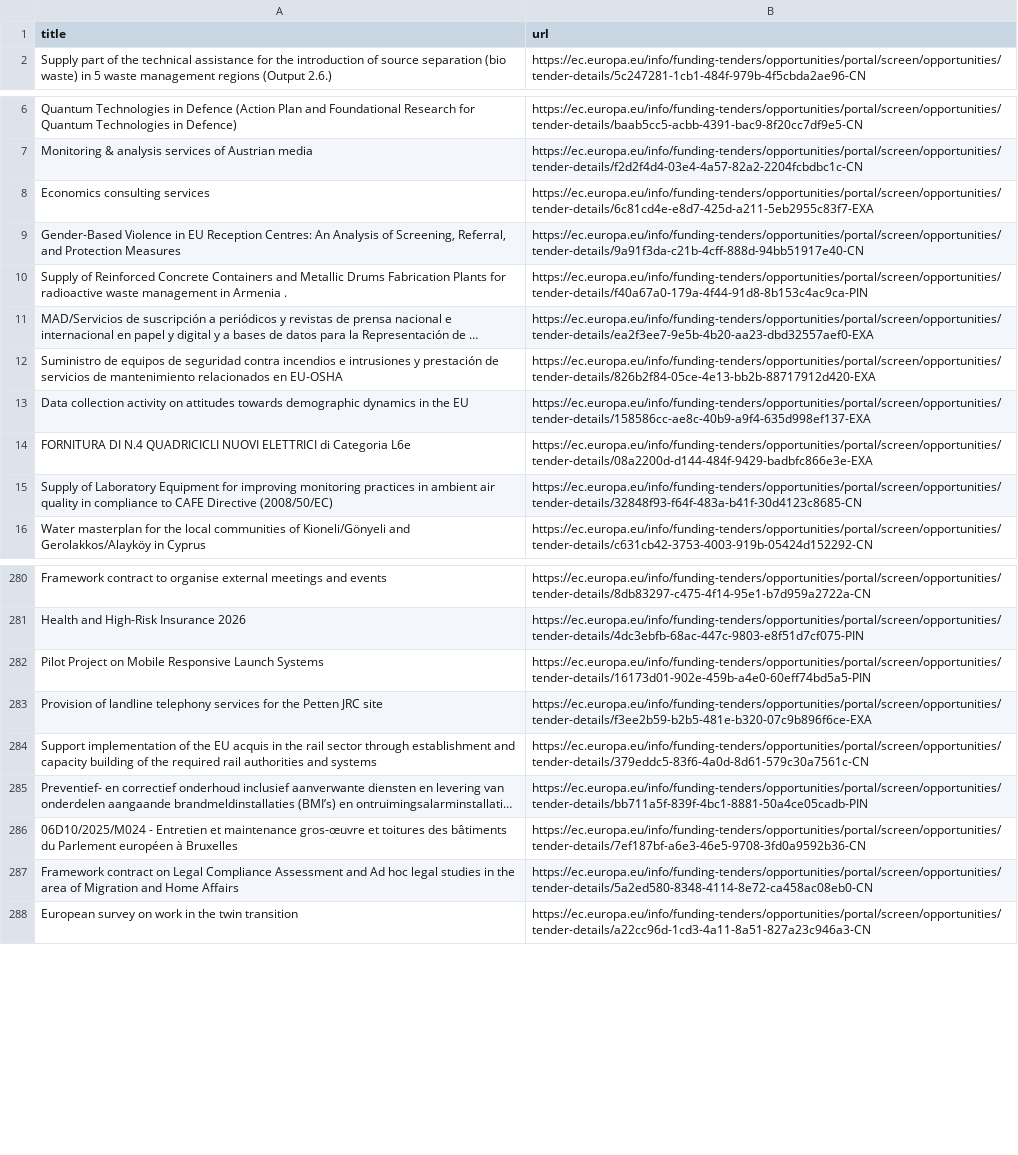
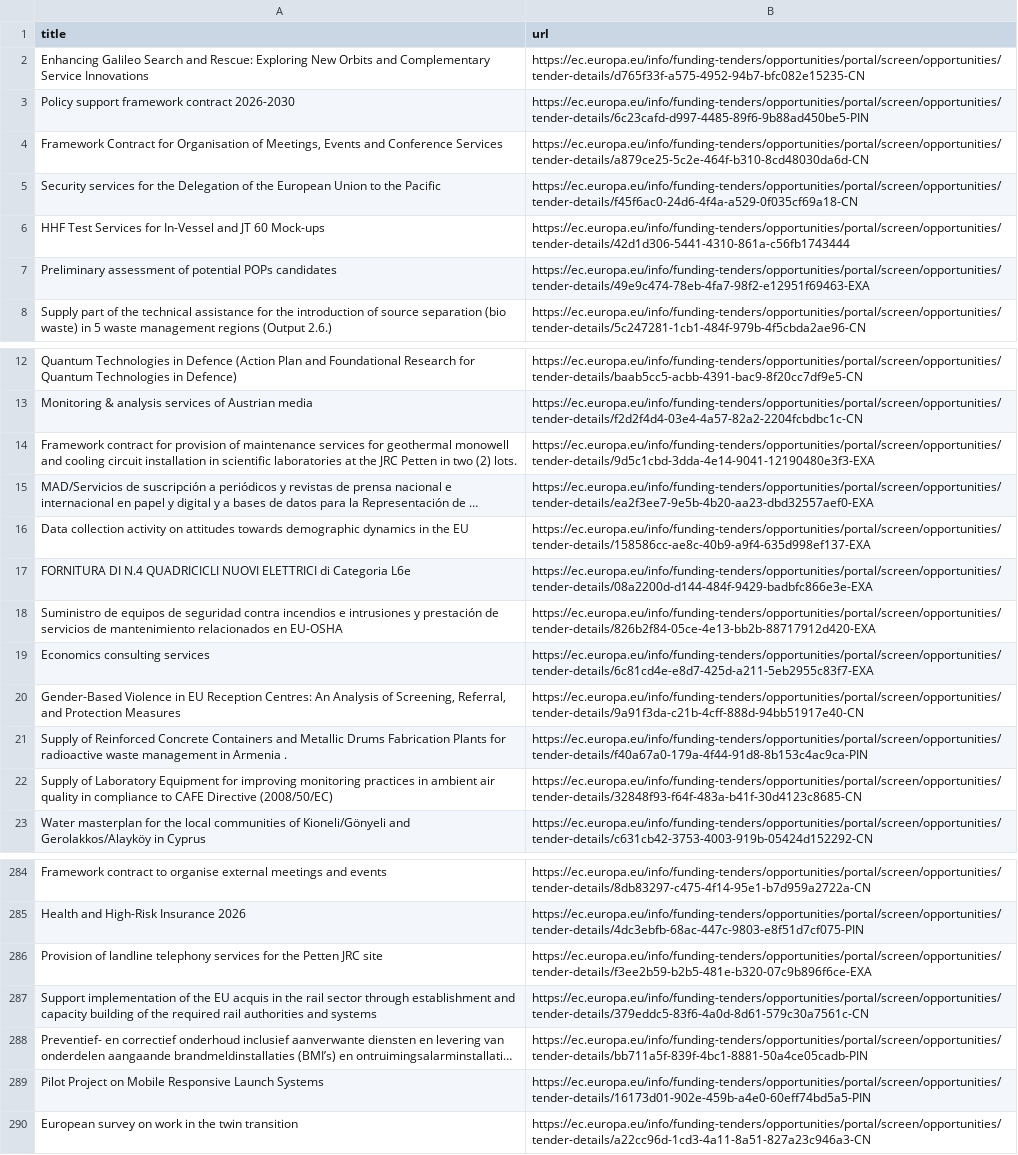
Before and after one commit to Lobal-coder/eufundsscraper, a CSV file: docs/tenders-list.csv, drawn as a sheet; only a part is shown, gaps mark what is left out; long unchanged cells end in …; removed rows and columns are numbered as before the commit, all else as after; the diff covers the shown part only; the diff names each change by its address in the sheet, - before the commit and + after, or states it on an @@ line.

```diff
--- a/docs/tenders-list.csv
+++ b/docs/tenders-list.csv
+row 2: Enhancing Galileo Search and Rescue: Exploring New Orbits and Complementary Service Innovations | https://ec.europa.eu/info/funding-tenders/opportunities/portal/screen/opportunities/tender-details/d765f33f-a575-4952-94b7-bfc082e15235-CN
+row 3: Policy support framework contract 2026-2030 | https://ec.europa.eu/info/funding-tenders/opportunities/portal/screen/opportunities/tender-details/6c23cafd-d997-4485-89f6-9b88ad450be5-PIN
+row 4: Framework Contract for Organisation of Meetings, Events and Conference Services | https://ec.europa.eu/info/funding-tenders/opportunities/portal/screen/opportunities/tender-details/a879ce25-5c2e-464f-b310-8cd48030da6d-CN
+row 5: Security services for the Delegation of the European Union to the Pacific | https://ec.europa.eu/info/funding-tenders/opportunities/portal/screen/opportunities/tender-details/f45f6ac0-24d6-4f4a-a529-0f035cf69a18-CN
+row 6: HHF Test Services for In-Vessel and JT 60 Mock-ups | https://ec.europa.eu/info/funding-tenders/opportunities/portal/screen/opportunities/tender-details/42d1d306-5441-4310-861a-c56fb1743444
+row 7: Preliminary assessment of potential POPs candidates | https://ec.europa.eu/info/funding-tenders/opportunities/portal/screen/opportunities/tender-details/49e9c474-78eb-4fa7-98f2-e12951f69463-EXA
+row 14: Framework contract for provision of maintenance services for geothermal monowell and cooling circuit installation in scientific laboratories at the JRC Petten in two (2) lots. | https://ec.europa.eu/info/funding-tenders/opportunities/portal/screen/opportunities/tender-details/9d5c1cbd-3dda-4e14-9041-12190480e3f3-EXA
@@ row 11 moved to row 15: MAD/Servicios de suscripción a periódico… @@
@@ row 13 moved to row 16: Data collection activity on attitudes to… @@
@@ row 14 moved to row 17: FORNITURA DI N.4 QUADRICICLI NUOVI ELETT… @@
@@ row 12 moved to row 18: Suministro de equipos de seguridad contr… @@
-row 286: 06D10/2025/M024 - Entretien et maintenance gros-œuvre et toitures des bâtiments du Parlement européen à Bruxelles | https://ec.europa.eu/info/funding-tenders/opportunities/portal/screen/opportunities/tender-details/7ef187bf-a6e3-46e5-9708-3fd0a9592b36-CN
-row 287: Framework contract on Legal Compliance Assessment and Ad hoc legal studies in the area of Migration and Home Affairs | https://ec.europa.eu/info/funding-tenders/opportunities/portal/screen/opportunities/tender-details/5a2ed580-8348-4114-8e72-ca458ac08eb0-CN
@@ row 282 moved to row 289: Pilot Project on Mobile Responsive Launc… @@
```
Also changed, not shown: 4 added rows, 9 removed rows and 32 moved rows elsewhere in this file, docs/funding-list.csv, docs/funding_enriched.csv, 6 other files.
